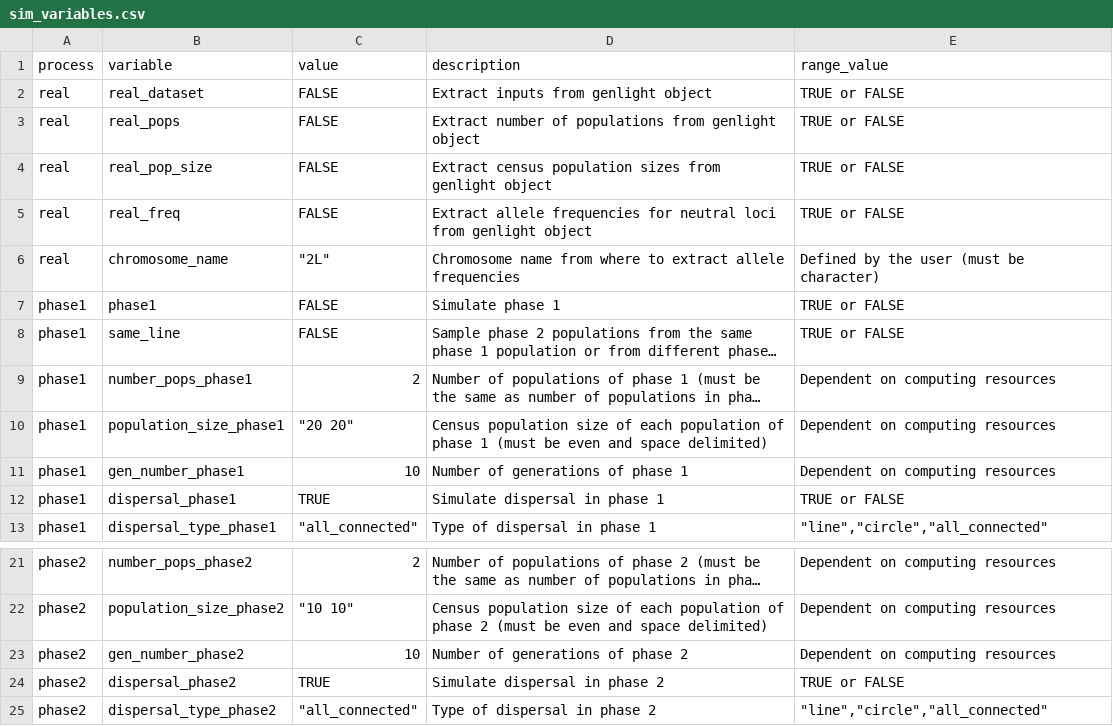
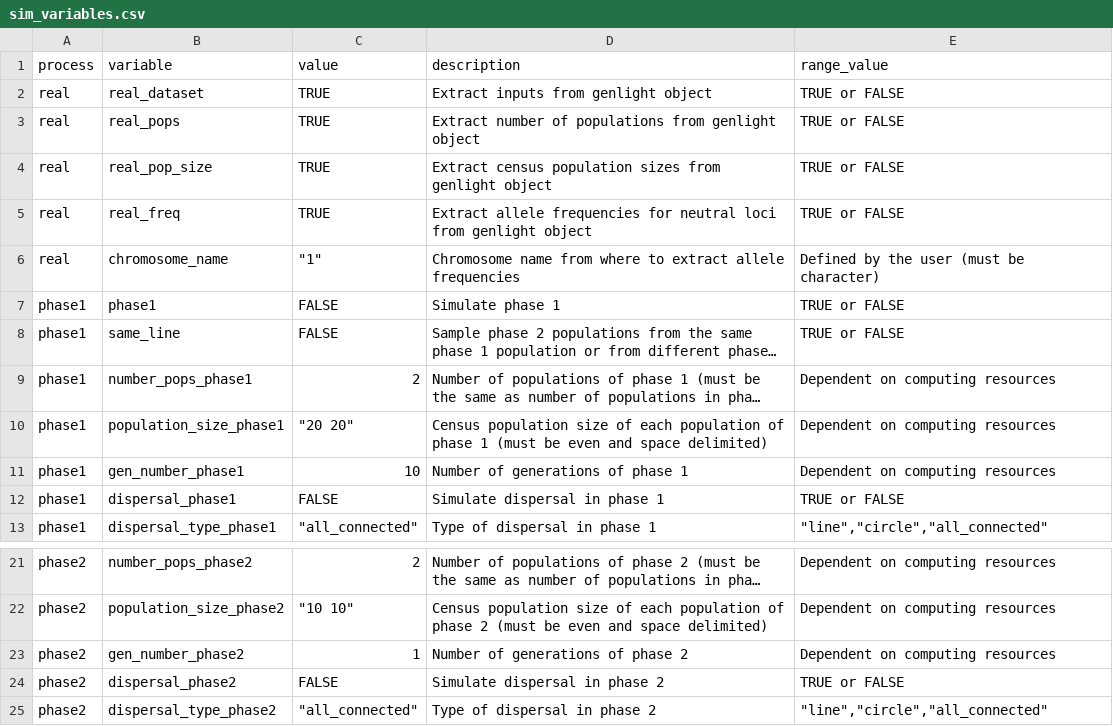
Before and after one commit to green-striped-gecko/dartR, a CSV file: inst/extdata/sim_variables.csv, drawn as a sheet; only a part is shown, gaps mark what is left out; long unchanged cells end in …; the diff names each change by its address in the sheet, - before the commit and + after, or states it on an @@ line.

```diff
--- a/inst/extdata/sim_variables.csv
+++ b/inst/extdata/sim_variables.csv
-C2:C5 (value): FALSE
+C2:C5 (value): TRUE
-C6 (value): "2L"
+C6 (value): "1"
-C12 (value): TRUE
+C12 (value): FALSE
-C23 (value): 10
+C23 (value): 1
-C24 (value): TRUE
+C24 (value): FALSE
```
Also changed, not shown: inst/extdata/ref_variables.csv, 19 other files.
